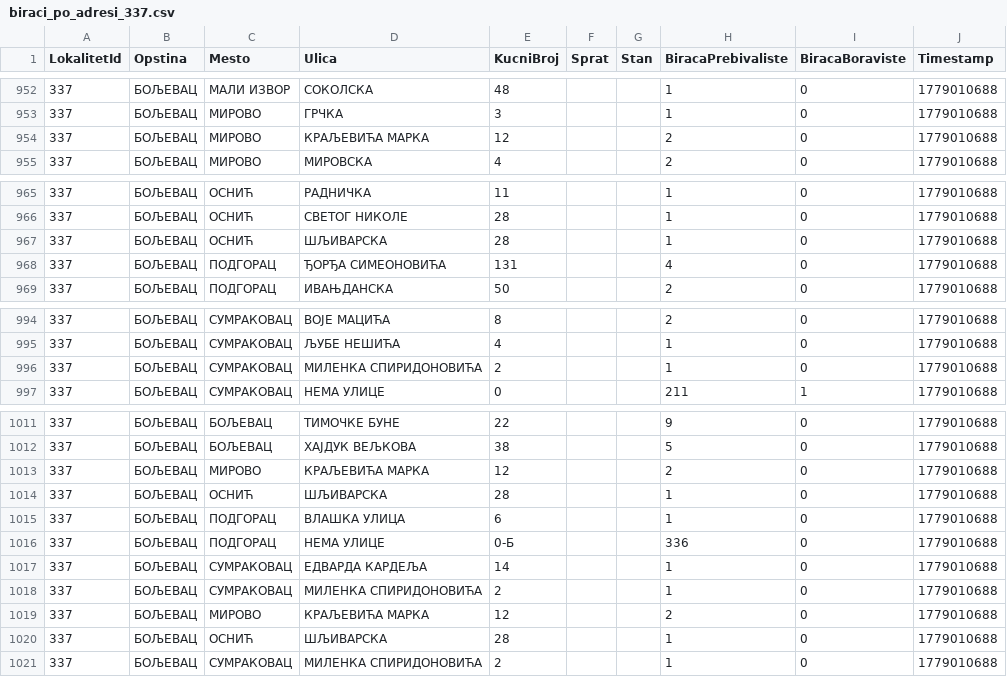
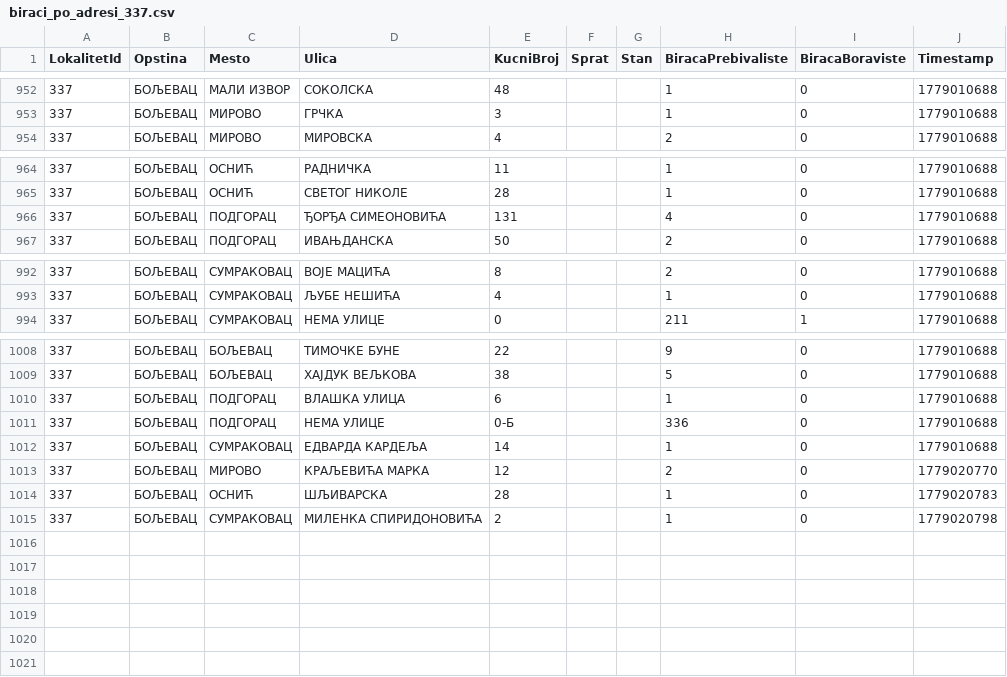
Before and after one commit to nemdub/biracki-spisak, a CSV file: data/processed/biraci_po_adresi/biraci_po_adresi_337.csv, drawn as a sheet; only a part is shown, gaps mark what is left out.

```diff
--- a/data/processed/biraci_po_adresi/biraci_po_adresi_337.csv
+++ b/data/processed/biraci_po_adresi/biraci_po_adresi_337.csv
@@ -953,3 +953,2 @@
 "337","БОЉЕВАЦ","МИРОВО","ГРЧКА","3","","","1","0","1779010688"
-"337","БОЉЕВАЦ","МИРОВО","КРАЉЕВИЋА МАРКА","12","","","2","0","1779010688"
 "337","БОЉЕВАЦ","МИРОВО","МИРОВСКА","4","","","2","0","1779010688"
@@ -966,3 +965,2 @@
 "337","БОЉЕВАЦ","ОСНИЋ","СВЕТОГ НИКОЛЕ","28","","","1","0","1779010688"
-"337","БОЉЕВАЦ","ОСНИЋ","ШЉИВАРСКА","28","","","1","0","1779010688"
 "337","БОЉЕВАЦ","ПОДГОРАЦ","ЂОРЂА СИМЕОНОВИЋА","131","","","4","0","1779010688"
@@ -995,3 +993,2 @@
 "337","БОЉЕВАЦ","СУМРАКОВАЦ","ЉУБЕ НЕШИЋА","4","","","1","0","1779010688"
-"337","БОЉЕВАЦ","СУМРАКОВАЦ","МИЛЕНКА СПИРИДОНОВИЋА","2","","","1","0","1779010688"
 "337","БОЉЕВАЦ","СУМРАКОВАЦ","НЕМА УЛИЦЕ","0","","","211","1","1779010688"
@@ -1012,4 +1009,2 @@
 "337","БОЉЕВАЦ","БОЉЕВАЦ","ХАЈДУК ВЕЉКОВА","38","","","5","0","1779010688"
-"337","БОЉЕВАЦ","МИРОВО","КРАЉЕВИЋА МАРКА","12","","","2","0","1779010688"
-"337","БОЉЕВАЦ","ОСНИЋ","ШЉИВАРСКА","28","","","1","0","1779010688"
 "337","БОЉЕВАЦ","ПОДГОРАЦ","ВЛАШКА УЛИЦА","6","","","1","0","1779010688"
@@ -1017,5 +1012,4 @@
 "337","БОЉЕВАЦ","СУМРАКОВАЦ","ЕДВАРДА КАРДЕЉА","14","","","1","0","1779010688"
-"337","БОЉЕВАЦ","СУМРАКОВАЦ","МИЛЕНКА СПИРИДОНОВИЋА","2","","","1","0","1779010688"
-"337","БОЉЕВАЦ","МИРОВО","КРАЉЕВИЋА МАРКА","12","","","2","0","1779010688"
-"337","БОЉЕВАЦ","ОСНИЋ","ШЉИВАРСКА","28","","","1","0","1779010688"
-"337","БОЉЕВАЦ","СУМРАКОВАЦ","МИЛЕНКА СПИРИДОНОВИЋА","2","","","1","0","1779010688"
+"337","БОЉЕВАЦ","МИРОВО","КРАЉЕВИЋА МАРКА","12","","","2","0","1779020770"
+"337","БОЉЕВАЦ","ОСНИЋ","ШЉИВАРСКА","28","","","1","0","1779020783"
+"337","БОЉЕВАЦ","СУМРАКОВАЦ","МИЛЕНКА СПИРИДОНОВИЋА","2","","","1","0","1779020798"
```
Also changed, not shown: data/processed/biraci_po_adresi/biraci_po_adresi_321.csv, data/processed/biraci_po_adresi/biraci_po_adresi_341.csv, 10 other files.
